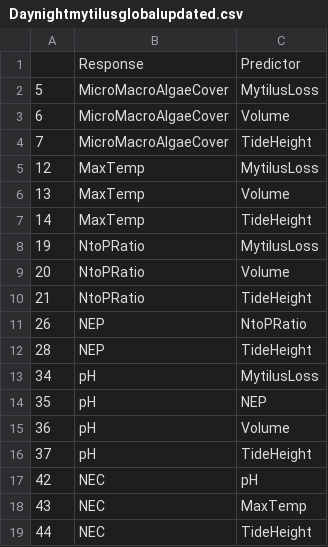
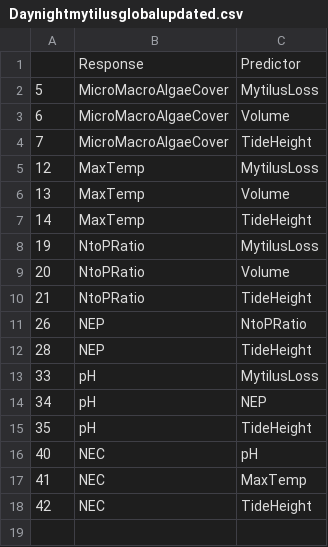
Before and after one commit to jenniferfields/EcoFunORTidepools, a CSV file: Output/Daynightmytilusglobalupdated.csv, drawn as a sheet.

```diff
--- a/Output/Daynightmytilusglobalupdated.csv
+++ b/Output/Daynightmytilusglobalupdated.csv
@@ -12,8 +12,7 @@
 "28","NEP","TideHeight"
-"34","pH","MytilusLoss"
-"35","pH","NEP"
-"36","pH","Volume"
-"37","pH","TideHeight"
-"42","NEC","pH"
-"43","NEC","MaxTemp"
-"44","NEC","TideHeight"
+"33","pH","MytilusLoss"
+"34","pH","NEP"
+"35","pH","TideHeight"
+"40","NEC","pH"
+"41","NEC","MaxTemp"
+"42","NEC","TideHeight"
```
Also changed, not shown: Output/DaynightphylloglobalUPDATED.csv, Output/mytilusDNcoeffupdated.csv, 16 other files.
